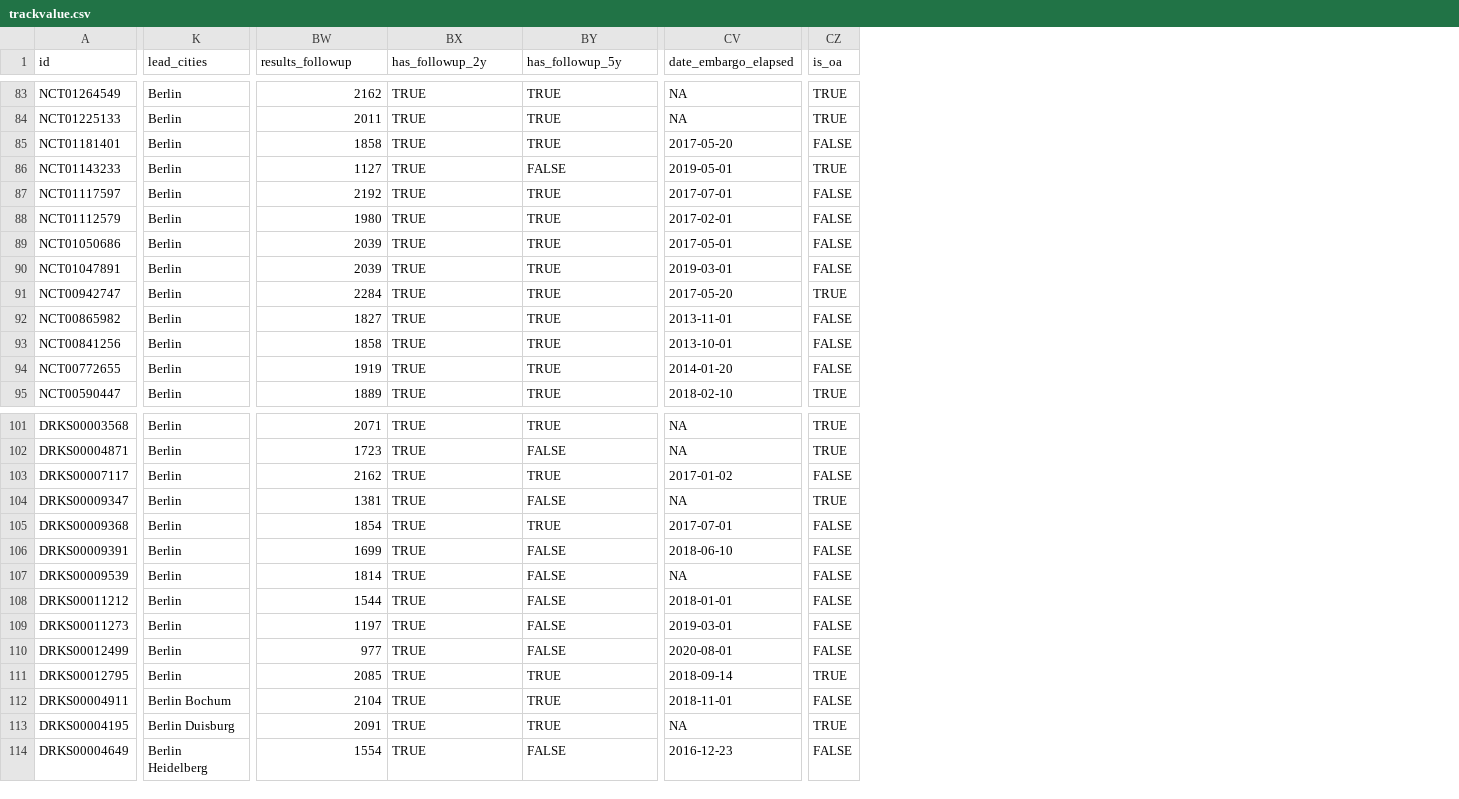
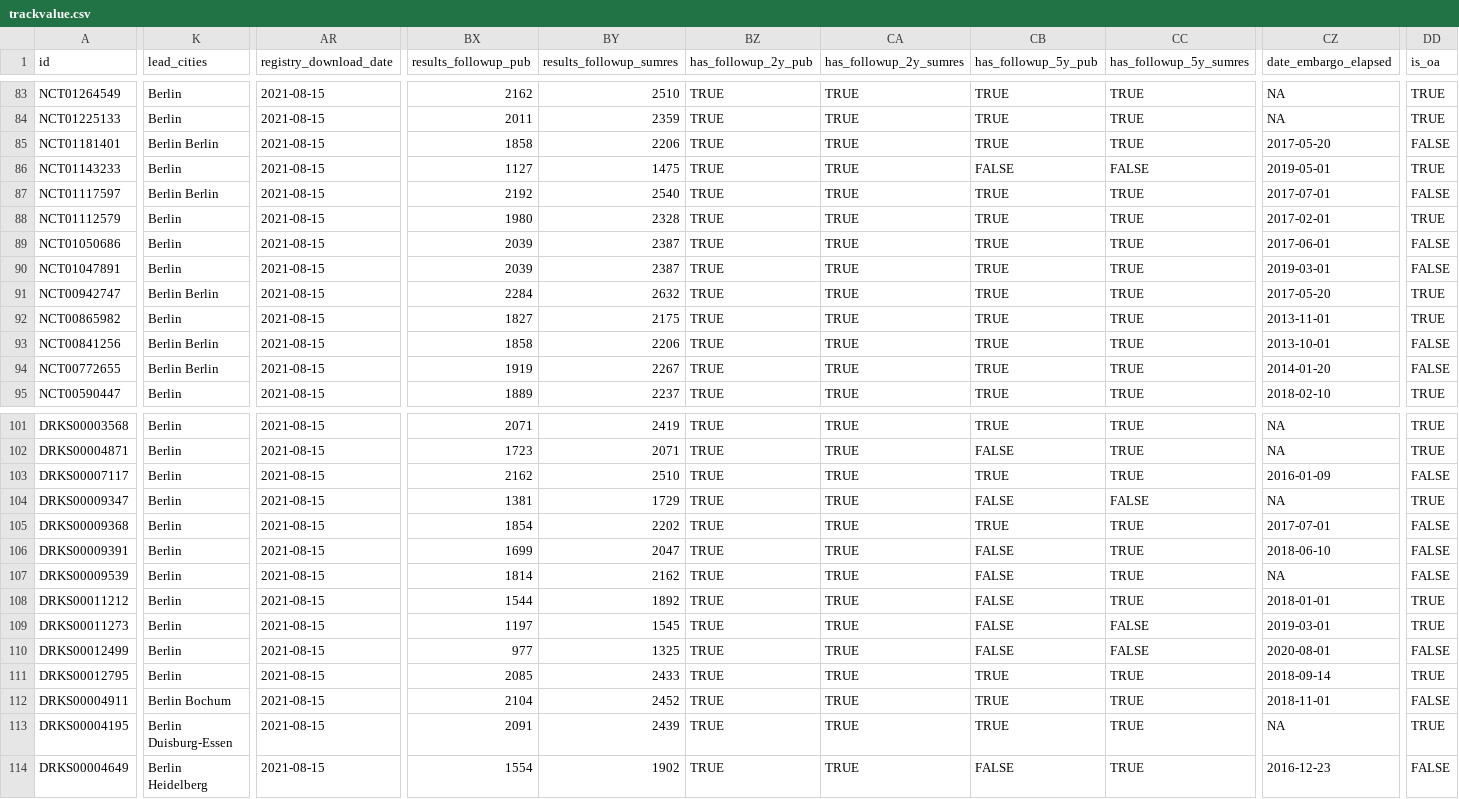
Before and after one commit to quest-bih/tv-ct-transparency, a CSV file: data/processed/trackvalue.csv, drawn as a sheet; only a part is shown, gaps mark what is left out; addresses are those after the commit; the diff covers the shown part only; the diff names each change by its address in the sheet, - before the commit and + after, or states it on an @@ line.

Commit message:
Align raw and processed data with IntoValue
- Updated OA and SYP data (query date: 20/02/2022)
- Changes to follow-up variables for timely reporting
- Harmonization of city names

```diff
--- a/data/processed/trackvalue.csv
+++ b/data/processed/trackvalue.csv
+column AR (registry_download_date), rows 83-95: all 2021-08-15; rows 101-114: all 2021-08-15
+column BY (results_followup_sumres), rows 83-95: 2510 | 2359 | 2206 | 1475 | 2540 | 2328 | 2387 | 2387 | 2632 | 2175 | 2206 | 2267 | 2237; rows 101-114: 2419 | 2071 | 2510 | 1729 | 2202 | 2047 | 2162 | 1892 | 1545 | 1325 | 2433 | 2452 | 2439 | 1902
+column CA (has_followup_2y_sumres), rows 83-95: all TRUE; rows 101-114: all TRUE
+column CC (has_followup_5y_sumres), rows 83-95: TRUE | TRUE | TRUE | FALSE | TRUE | TRUE | TRUE | TRUE | TRUE | TRUE | TRUE | TRUE | TRUE; rows 101-114: TRUE | TRUE | TRUE | FALSE | TRUE | TRUE | TRUE | TRUE | FALSE | FALSE | TRUE | TRUE | TRUE | TRUE
-BX1: results_followup
+BX1: results_followup_pub
-BZ1: has_followup_2y
+BZ1: has_followup_2y_pub
-CB1: has_followup_5y
+CB1: has_followup_5y_pub
-K85 (lead_cities): Berlin
+K85 (lead_cities): Berlin Berlin
-K87 (lead_cities): Berlin
+K87 (lead_cities): Berlin Berlin
-DD88 (is_oa): FALSE
+DD88 (is_oa): TRUE
-CZ89 (date_embargo_elapsed): 2017-05-01
+CZ89 (date_embargo_elapsed): 2017-06-01
-K91 (lead_cities): Berlin
+K91 (lead_cities): Berlin Berlin
-DD92 (is_oa): FALSE
+DD92 (is_oa): TRUE
-K93:K94 (lead_cities): Berlin
+K93:K94 (lead_cities): Berlin Berlin
-CZ103 (date_embargo_elapsed): 2017-01-02
+CZ103 (date_embargo_elapsed): 2016-01-09
-DD108:DD109 (is_oa): FALSE
+DD108:DD109 (is_oa): TRUE
-K113 (lead_cities): Berlin Duisburg
+K113 (lead_cities): Berlin Duisburg-Essen
```
Also changed, not shown: 25 edited cells elsewhere in this file, 1 other file.
